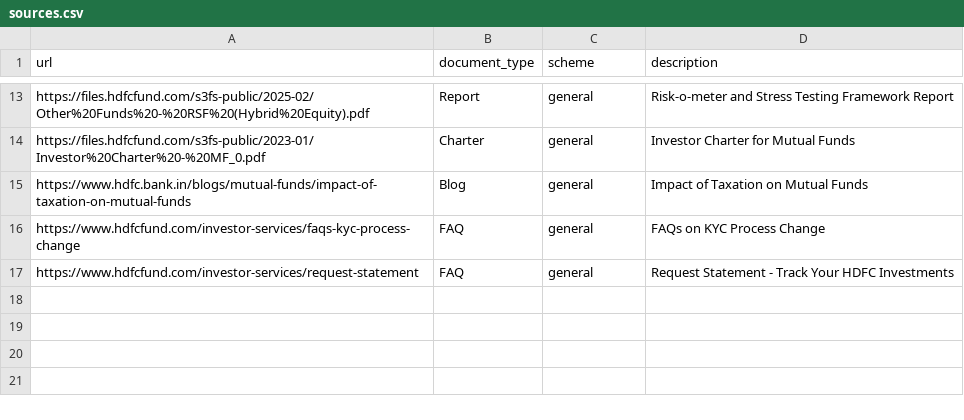
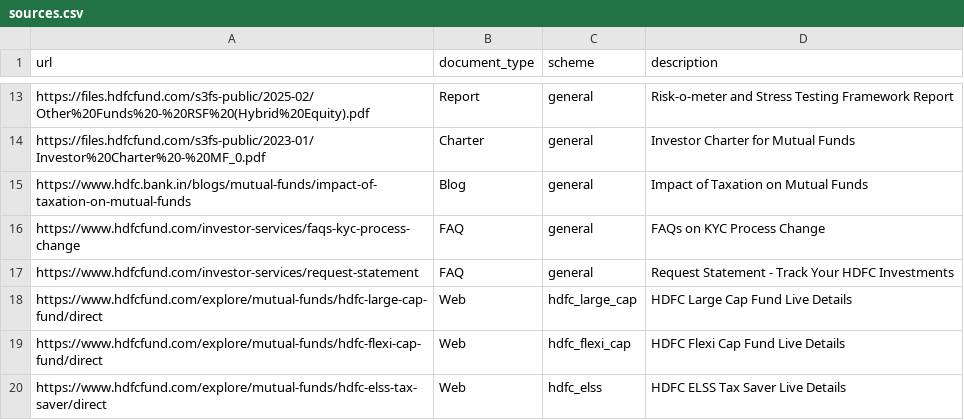
Before and after one commit to nehakumari-31/RAG-based-MutualFund-FAQ-Chatbot, a CSV file: sources.csv, drawn as a sheet; only a part is shown, gaps mark what is left out.

```diff
--- a/sources.csv
+++ b/sources.csv
@@ -17 +17,4 @@ https://www.hdfcfund.com/investor-services/faqs-kyc-process-change,FAQ,general,F
 https://www.hdfcfund.com/investor-services/request-statement,FAQ,general,Request Statement - Track Your HDFC Investments
+https://www.hdfcfund.com/explore/mutual-funds/hdfc-large-cap-fund/direct,Web,hdfc_large_cap,HDFC Large Cap Fund Live Details
+https://www.hdfcfund.com/explore/mutual-funds/hdfc-flexi-cap-fund/direct,Web,hdfc_flexi_cap,HDFC Flexi Cap Fund Live Details
+https://www.hdfcfund.com/explore/mutual-funds/hdfc-elss-tax-saver/direct,Web,hdfc_elss,HDFC ELSS Tax Saver Live Details
```
Also changed, not shown: 4 other files.
